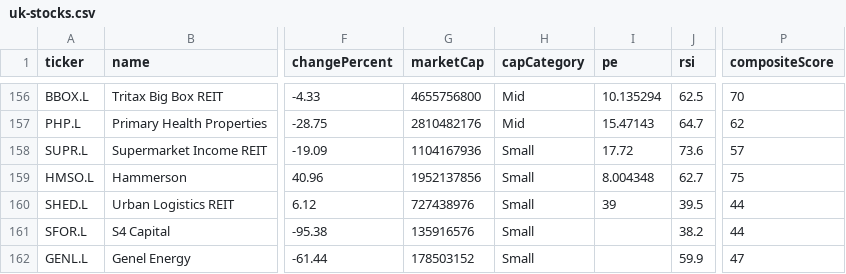
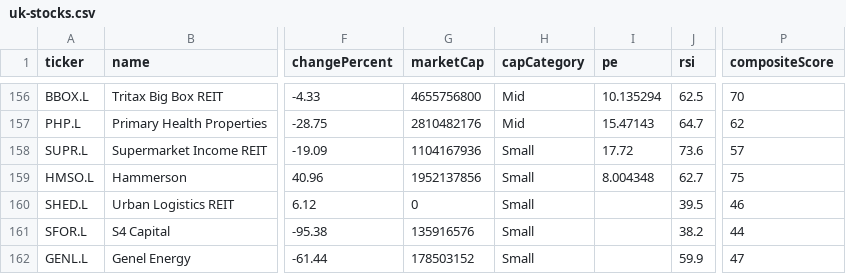
Before and after one commit to devops-monk/share-market, a CSV file: data/uk-stocks.csv, drawn as a sheet; only a part is shown, gaps mark what is left out; the diff names each change by its address in the sheet, - before the commit and + after, or states it on an @@ line.

```diff
--- a/data/uk-stocks.csv
+++ b/data/uk-stocks.csv
-G160 (marketCap): 727438976
+G160 (marketCap): 0
-I160 (pe): 39
+I160 (pe): (empty)
-P160 (compositeScore): 44
+P160 (compositeScore): 46
```
Also changed, not shown: data/us-stocks.csv, 11 other files.
